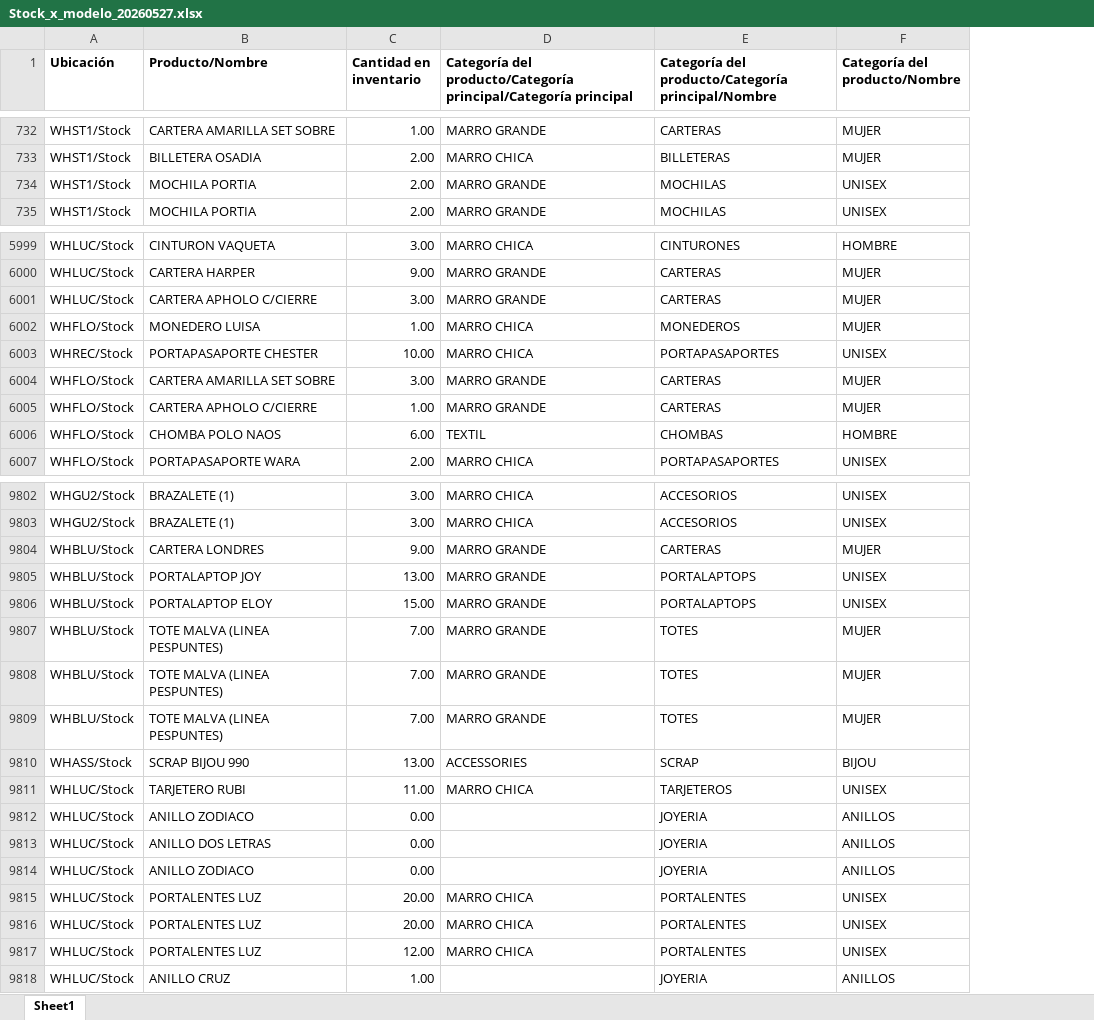
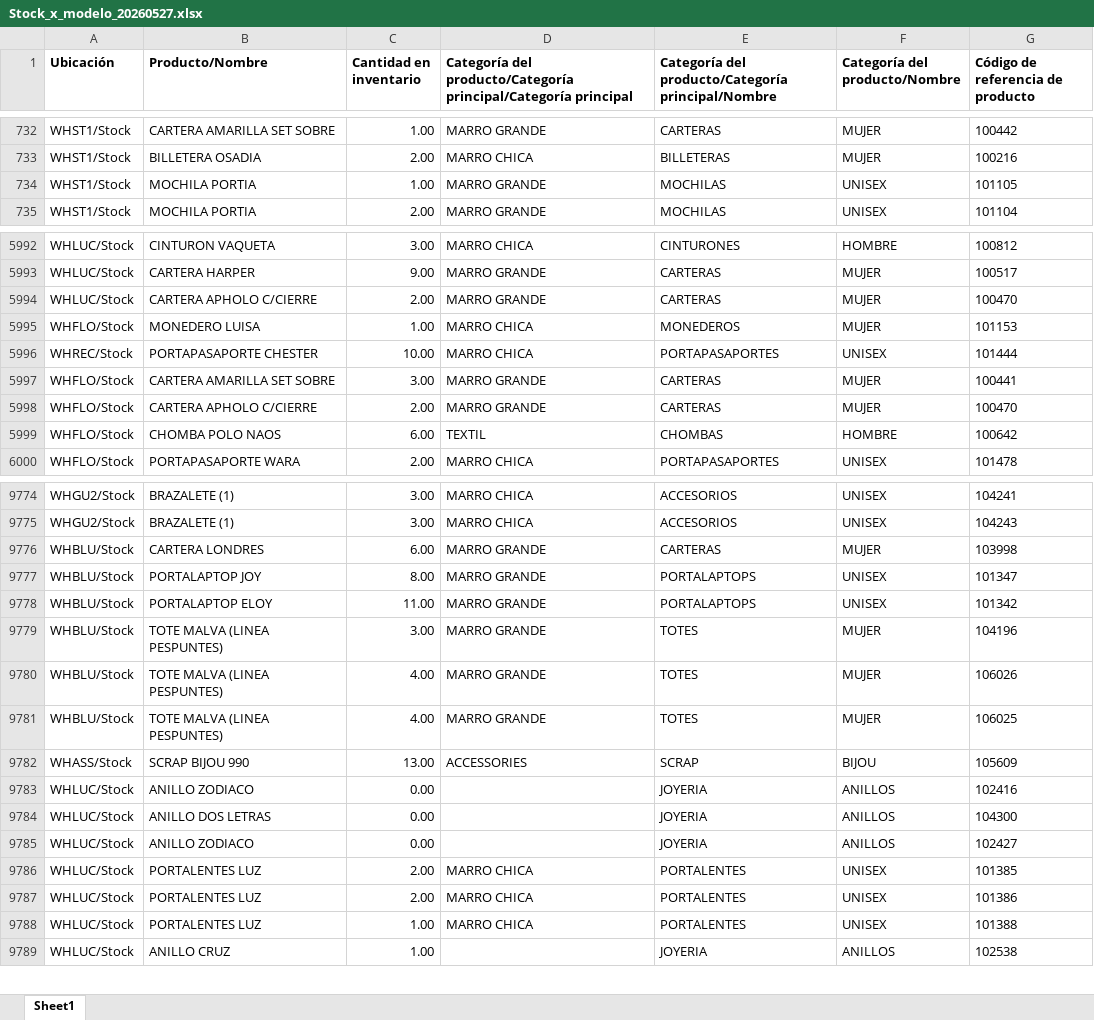
Before and after one commit to valelevite/Reportes, an Excel workbook: Stock/Stock_x_modelo_20260527.xlsx, sheet Sheet1, drawn as a sheet; only a part is shown, gaps mark what is left out; values as stored, in another font and other column widths than the file's, no borders; removed rows and columns are numbered as before the commit, all else as after; the diff covers the shown part only; the diff names each change by its address in the sheet, - before the commit and + after, or states it on an @@ line.

```diff
--- a/Stock/Stock_x_modelo_20260527.xlsx (sheet Sheet1)
+++ b/Stock/Stock_x_modelo_20260527.xlsx (sheet Sheet1)
+column G (Código de referencia de producto), rows 732-733: 100442 | 100216; row 735: 101104; rows 5992-5997: 100812 | 100517 | 100470 | 101153 | 101444 | 100441; rows 5999-6000: 100642 | 101478; rows 9774-9789: 104241 | 104243 | 103998 | 101347 | 101342 | 104196 | 106026 | 106025 | 105609 | 102416 | 104300 | 102427 | 101385 | 101386 | 101388 | 102538
-row 734: WHST1/Stock | MOCHILA PORTIA | 2.00 | MARRO GRANDE | MOCHILAS | UNISEX
+row 734: WHST1/Stock | MOCHILA PORTIA | 1.00 | MARRO GRANDE | MOCHILAS | UNISEX | 101105
-C5994 (Cantidad en inventario): 3.00
+C5994 (Cantidad en inventario): 2.00
-row 6005: WHFLO/Stock | CARTERA APHOLO C/CIERRE | 1.00 | MARRO GRANDE | CARTERAS | MUJER
+row 5998: WHFLO/Stock | CARTERA APHOLO C/CIERRE | 2.00 | MARRO GRANDE | CARTERAS | MUJER | 100470
-C9776 (Cantidad en inventario): 9.00
+C9776 (Cantidad en inventario): 6.00
-C9777 (Cantidad en inventario): 13.00
+C9777 (Cantidad en inventario): 8.00
-C9778 (Cantidad en inventario): 15.00
+C9778 (Cantidad en inventario): 11.00
-C9779 (Cantidad en inventario): 7.00
+C9779 (Cantidad en inventario): 3.00
-C9780:C9781 (Cantidad en inventario): 7.00
+C9780:C9781 (Cantidad en inventario): 4.00
-row 9811: WHLUC/Stock | TARJETERO RUBI | 11.00 | MARRO CHICA | TARJETEROS | UNISEX
-C9786:C9787 (Cantidad en inventario): 20.00
+C9786:C9787 (Cantidad en inventario): 2.00
-C9788 (Cantidad en inventario): 12.00
+C9788 (Cantidad en inventario): 1.00
```
Also changed, not shown: 60 added rows, 37 removed rows, 4 moved rows and 60 edited cells elsewhere in this sheet, 8 other files.
